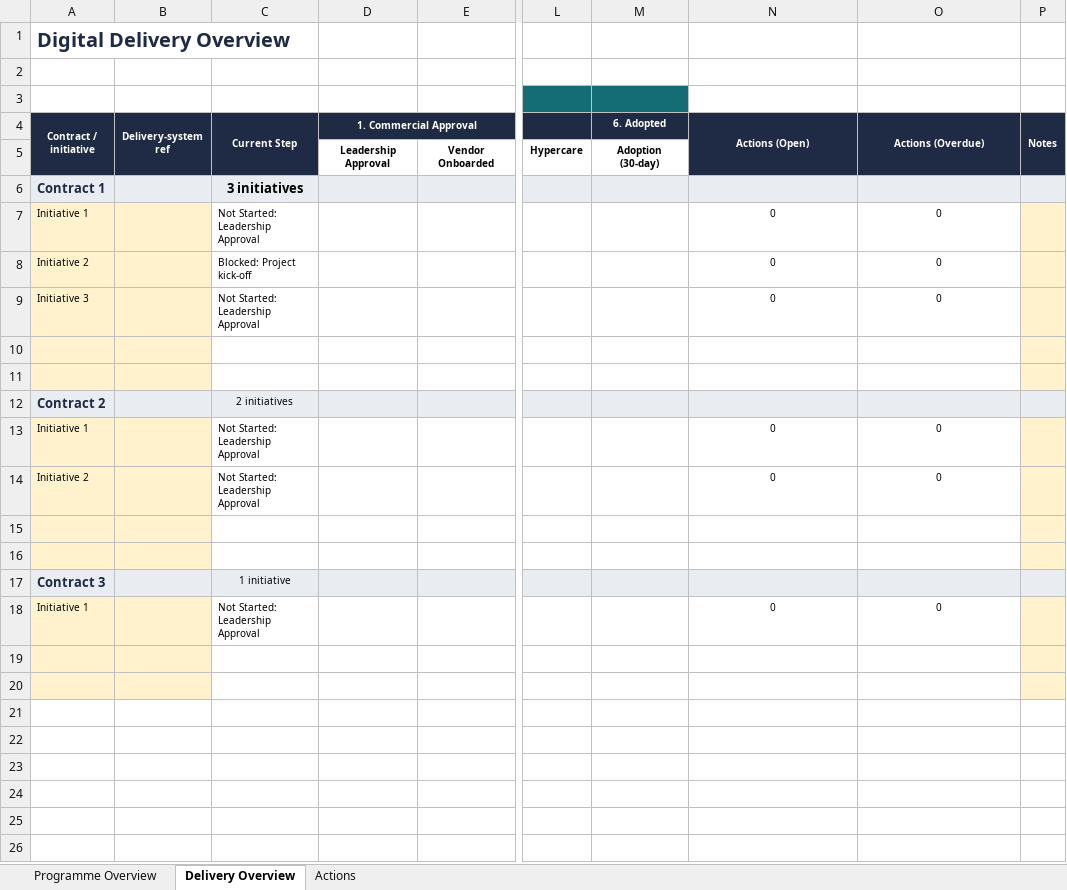
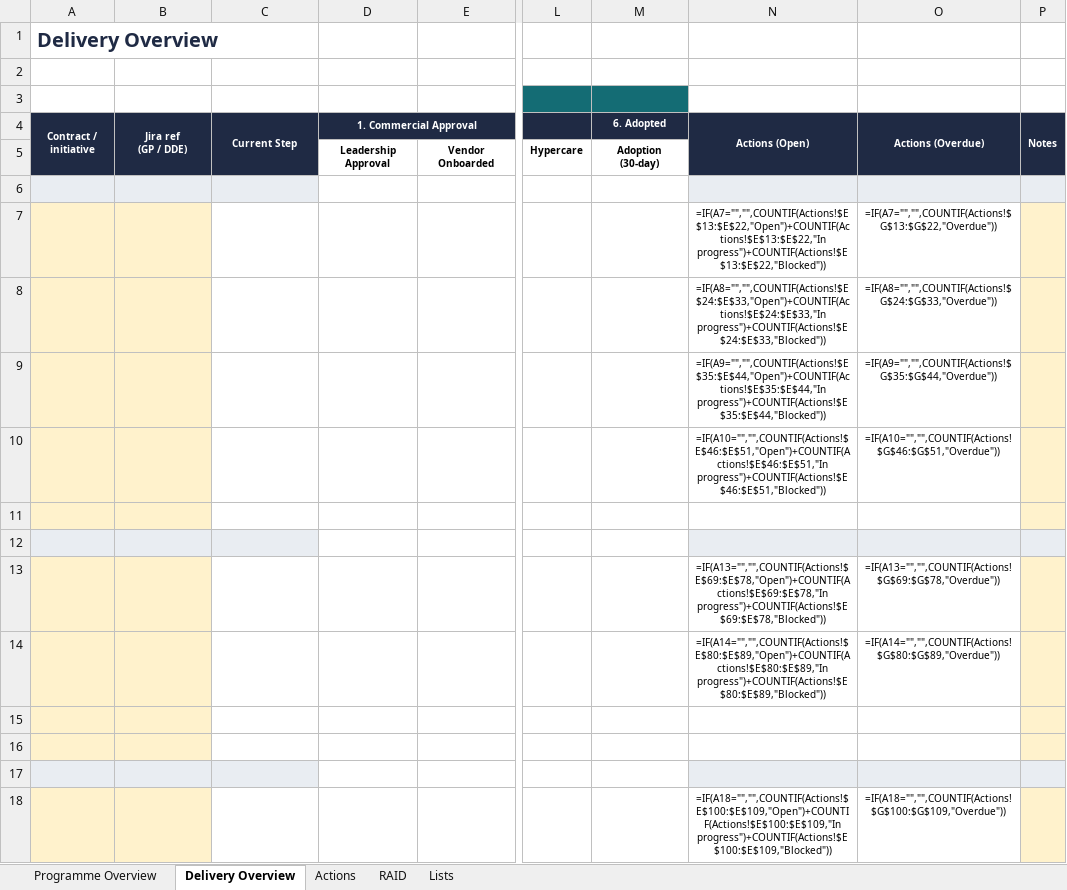
Before and after one commit to Wumacca/strateq-dx-cdo-coworker, an Excel workbook: 02_coworker_artifact_interface/blank_templates/Strateq_DX_Digital_Programme_Workbook_TEMPLATE.xlsx, sheet Delivery Overview, drawn as a sheet; only a part is shown, gaps mark what is left out; values as stored, in another font and other column widths than the file's, no borders; formulas without a stored value are shown as written; conditional formats not drawn; removed rows and columns are numbered as before the commit, all else as after; rows hold the shown columns only; ↵ is a line break in a cell; the diff names each change by its address in the sheet, - before the commit and + after, or states it on an @@ line.

```diff
--- a/02_coworker_artifact_interface/blank_templates/Strateq_DX_Digital_Programme_Workbook_TEMPLATE.xlsx (sheet Delivery Overview)
+++ b/02_coworker_artifact_interface/blank_templates/Strateq_DX_Digital_Programme_Workbook_TEMPLATE.xlsx (sheet Delivery Overview)
+sheet tab: RAID
@@ sheet tab unhidden: Lists @@
-A1 (Contract / initiative): Digital Delivery Overview
+A1 (Contract / initiative): Delivery Overview
-B4: Delivery-system ref
+B4: Jira ref ↵ (GP / DDE)
-row 6: Contract 1 |  | 3 initiatives
-row 7: Initiative 1 |  | Not Started: Leadership Approval |  |  |  |  | 0 | 0
-row 8: Initiative 2 |  | Blocked: Project kick-off |  |  |  |  | 0 | 0
-row 9: Initiative 3 |  | Not Started: Leadership Approval |  |  |  |  | 0 | 0
-A6:B6 fill: #FFF2CC
+A6:B6 fill: #E9EDF2
-C6 fill: none
+C6 fill: #E9EDF2
-N6:O6 fill: none
+N6:O6 fill: #E9EDF2
-P6 fill: #FFF2CC
+P6 fill: #E9EDF2
+row 7:  |  |  |  |  |  |  | =IF(A7="","",COUNTIF(Actions!$E$13:$E$22,"Open")+COUNTIF(Actions!$E$13:$E$22,"In progress")+COUNTIF(Actions!$E$13:$E$22,"Blocked")) | =IF(A7="","",COUNTIF(Actions!$G$13:$G$22,"Overdue"))
+row 8:  |  |  |  |  |  |  | =IF(A8="","",COUNTIF(Actions!$E$24:$E$33,"Open")+COUNTIF(Actions!$E$24:$E$33,"In progress")+COUNTIF(Actions!$E$24:$E$33,"Blocked")) | =IF(A8="","",COUNTIF(Actions!$G$24:$G$33,"Overdue"))
+row 9:  |  |  |  |  |  |  | =IF(A9="","",COUNTIF(Actions!$E$35:$E$44,"Open")+COUNTIF(Actions!$E$35:$E$44,"In progress")+COUNTIF(Actions!$E$35:$E$44,"Blocked")) | =IF(A9="","",COUNTIF(Actions!$G$35:$G$44,"Overdue"))
+row 10:  |  |  |  |  |  |  | =IF(A10="","",COUNTIF(Actions!$E$46:$E$51,"Open")+COUNTIF(Actions!$E$46:$E$51,"In progress")+COUNTIF(Actions!$E$46:$E$51,"Blocked")) | =IF(A10="","",COUNTIF(Actions!$G$46:$G$51,"Overdue"))
-row 12: Contract 2 |  | 2 initiatives
-row 13: Initiative 1 |  | Not Started: Leadership Approval |  |  |  |  | 0 | 0
-row 14: Initiative 2 |  | Not Started: Leadership Approval |  |  |  |  | 0 | 0
-A12:B12 fill: #FFF2CC
+A12:B12 fill: #E9EDF2
-C12 fill: none
+C12 fill: #E9EDF2
-N12:O12 fill: none
+N12:O12 fill: #E9EDF2
-P12 fill: #FFF2CC
+P12 fill: #E9EDF2
+row 13:  |  |  |  |  |  |  | =IF(A13="","",COUNTIF(Actions!$E$69:$E$78,"Open")+COUNTIF(Actions!$E$69:$E$78,"In progress")+COUNTIF(Actions!$E$69:$E$78,"Blocked")) | =IF(A13="","",COUNTIF(Actions!$G$69:$G$78,"Overdue"))
+row 14:  |  |  |  |  |  |  | =IF(A14="","",COUNTIF(Actions!$E$80:$E$89,"Open")+COUNTIF(Actions!$E$80:$E$89,"In progress")+COUNTIF(Actions!$E$80:$E$89,"Blocked")) | =IF(A14="","",COUNTIF(Actions!$G$80:$G$89,"Overdue"))
-row 17: Contract 3 |  | 1 initiative
-row 18: Initiative 1 |  | Not Started: Leadership Approval |  |  |  |  | 0 | 0
-A17:B17 fill: #FFF2CC
+A17:B17 fill: #E9EDF2
-C17 fill: none
+C17 fill: #E9EDF2
-N17:O17 fill: none
+N17:O17 fill: #E9EDF2
-P17 fill: #FFF2CC
+P17 fill: #E9EDF2
+row 18:  |  |  |  |  |  |  | =IF(A18="","",COUNTIF(Actions!$E$100:$E$109,"Open")+COUNTIF(Actions!$E$100:$E$109,"In progress")+COUNTIF(Actions!$E$100:$E$109,"Blocked")) | =IF(A18="","",COUNTIF(Actions!$G$100:$G$109,"Overdue"))
```
Also changed, not shown: sheet Programme Overview, sheet Actions, formulas that keep their value, hidden cells.
